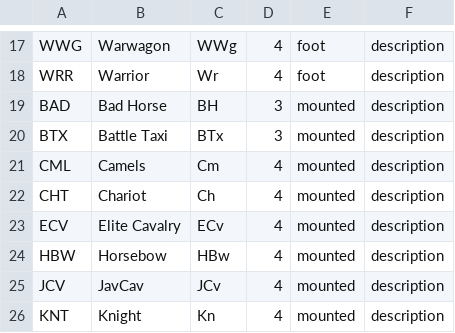
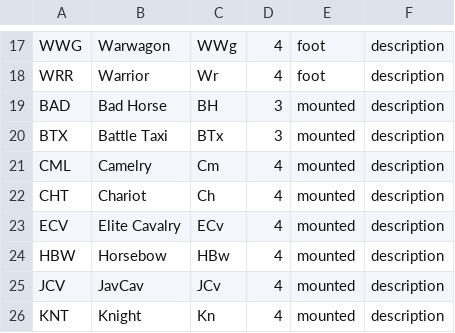
Before and after one commit to ElJocko/meshwesh, a CSV file: standardImportData/alternateTroopTypes.csv, drawn as a sheet; only a part is shown, gaps mark what is left out.

Commit message:
Improve troop option import.

```diff
--- a/standardImportData/alternateTroopTypes.csv
+++ b/standardImportData/alternateTroopTypes.csv
@@ -20,3 +20,3 @@ BAD|Bad Horse|BH|3|mounted|description
 BTX|Battle Taxi|BTx|3|mounted|description
-CML|Camels|Cm|4|mounted|description
+CML|Camelry|Cm|4|mounted|description
 CHT|Chariot|Ch|4|mounted|description
```
Also changed, not shown: 3 other files.
